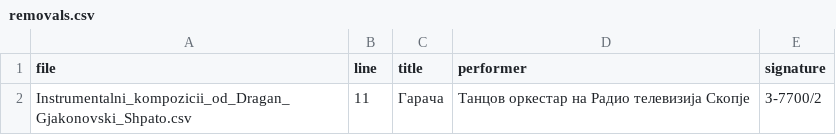
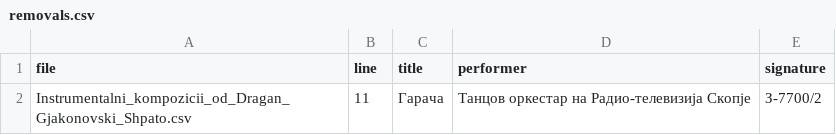
Before and after one commit to gocemitevski/Shpato, a CSV file: sources/removals.csv, drawn as a sheet.

```diff
--- a/sources/removals.csv
+++ b/sources/removals.csv
@@ -1,2 +1,2 @@
 file,line,title,performer,signature
-Instrumentalni_kompozicii_od_Dragan_Gjakonovski_Shpato.csv,11,Гарача,Танцов оркестар на Радио телевизија Скопје,З-7700/2
+Instrumentalni_kompozicii_od_Dragan_Gjakonovski_Shpato.csv,11,Гарача,Танцов оркестар на Радио-телевизија Скопје,З-7700/2
```
Also changed, not shown: sources/Aranzhmani_na_Dragan_Gjakonovski_Shpato_na_temi_od_drugi_avtori.csv, sources/Aranzhmani_na_Dragan_Gjakonovski_Shpato_na_vokalni_tvorbi_od_drugi_avtori.csv, 9 other files.
